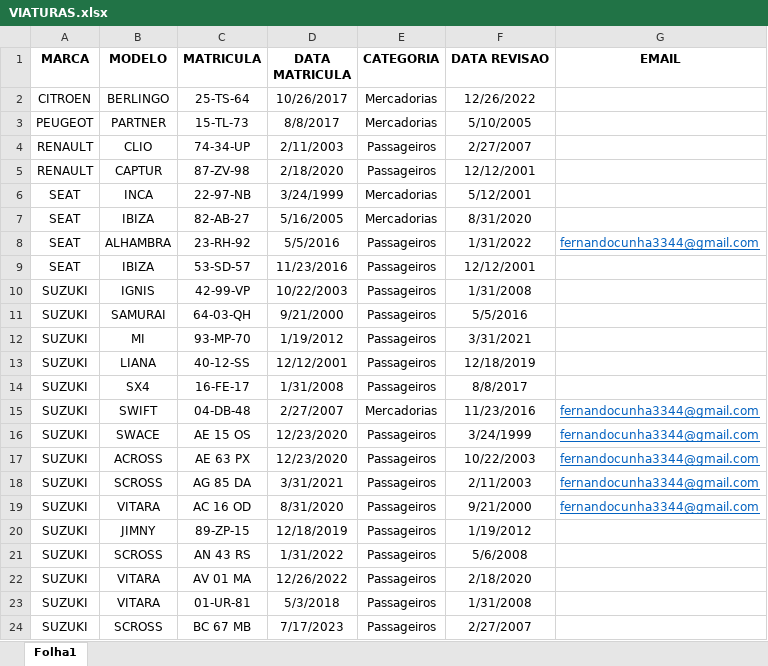
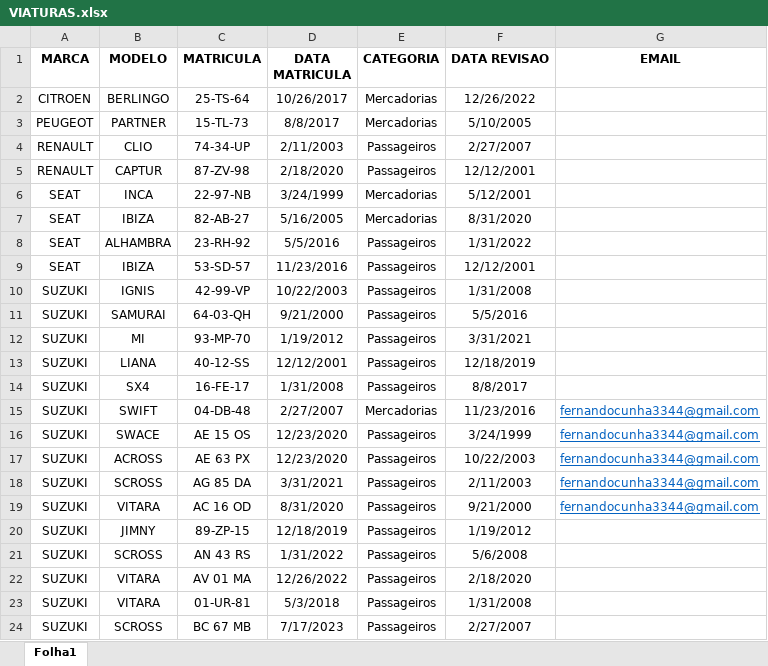
Before and after one commit to omega3344/viaturas, an Excel workbook: VIATURAS.xlsx, sheet Folha1, drawn as a sheet; values as stored, in another font and other column widths than the file's, no borders; the diff names each change by its address in the sheet, - before the commit and + after, or states it on an @@ line.

```diff
--- a/VIATURAS.xlsx (sheet Folha1)
+++ b/VIATURAS.xlsx (sheet Folha1)
-G8 (EMAIL): fernandocunha3344@gmail.com
+G8 (EMAIL): (empty)
```
Also changed, not shown: 1 other file.
